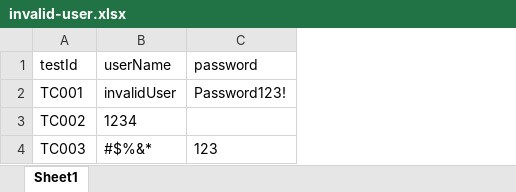
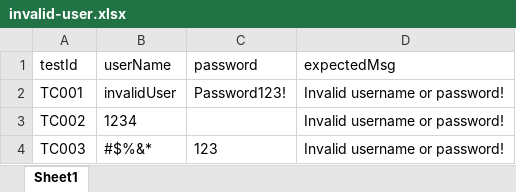
Before and after one commit to Mariana-Butnaru-endava/playwrightBookstore, an Excel workbook: src/core/constants/invalid-user.xlsx, sheet Sheet1, drawn as a sheet; values as stored, in another font and other column widths than the file's, no borders; the diff names each change by its address in the sheet, - before the commit and + after, or states it on an @@ line.

Commit message:
updated data driven test

```diff
--- a/src/core/constants/invalid-user.xlsx (sheet Sheet1)
+++ b/src/core/constants/invalid-user.xlsx (sheet Sheet1)
+column D (expectedMsg), rows 2-4: all Invalid username or password!
```
Also changed, not shown: 8 other files.
